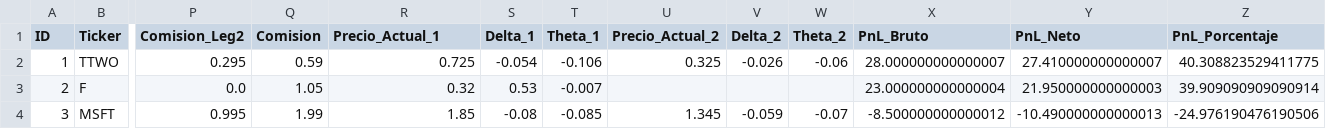
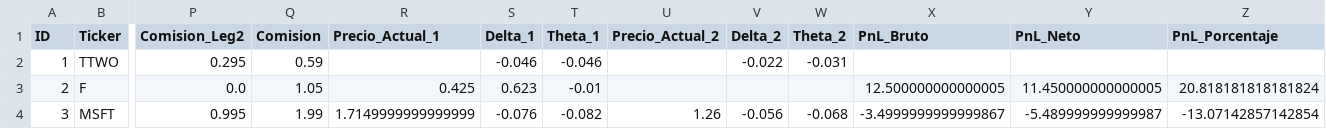
Before and after one commit to manucob13/Hedgehog, a CSV file: data/option_tracker.csv, drawn as a sheet; only a part is shown, gaps mark what is left out; the diff names each change by its address in the sheet, - before the commit and + after, or states it on an @@ line.

Commit message:
Update data/option_tracker.csv - 2025-11-07 20:52:01

```diff
--- a/data/option_tracker.csv
+++ b/data/option_tracker.csv
-R2 (Precio_Actual_1): 0.725
+R2 (Precio_Actual_1): (empty)
-S2 (Delta_1): -0.054
+S2 (Delta_1): -0.046
-T2 (Theta_1): -0.106
+T2 (Theta_1): -0.046
-U2 (Precio_Actual_2): 0.325
+U2 (Precio_Actual_2): (empty)
-V2 (Delta_2): -0.026
+V2 (Delta_2): -0.022
-W2 (Theta_2): -0.06
+W2 (Theta_2): -0.031
-X2 (PnL_Bruto): 28.000000000000007
+X2 (PnL_Bruto): (empty)
-Y2 (PnL_Neto): 27.410000000000007
+Y2 (PnL_Neto): (empty)
-Z2 (PnL_Porcentaje): 40.308823529411775
+Z2 (PnL_Porcentaje): (empty)
-R3 (Precio_Actual_1): 0.32
+R3 (Precio_Actual_1): 0.425
-S3 (Delta_1): 0.53
+S3 (Delta_1): 0.623
-T3 (Theta_1): -0.007
+T3 (Theta_1): -0.01
-X3 (PnL_Bruto): 23.000000000000004
+X3 (PnL_Bruto): 12.500000000000005
-Y3 (PnL_Neto): 21.950000000000003
+Y3 (PnL_Neto): 11.450000000000005
-Z3 (PnL_Porcentaje): 39.909090909090914
+Z3 (PnL_Porcentaje): 20.818181818181824
-R4 (Precio_Actual_1): 1.85
+R4 (Precio_Actual_1): 1.7149999999999999
-S4 (Delta_1): -0.08
+S4 (Delta_1): -0.076
-T4 (Theta_1): -0.085
+T4 (Theta_1): -0.082
-U4 (Precio_Actual_2): 1.345
+U4 (Precio_Actual_2): 1.26
-V4 (Delta_2): -0.059
+V4 (Delta_2): -0.056
-W4 (Theta_2): -0.07
+W4 (Theta_2): -0.068
-X4 (PnL_Bruto): -8.500000000000012
+X4 (PnL_Bruto): -3.4999999999999867
-Y4 (PnL_Neto): -10.490000000000013
+Y4 (PnL_Neto): -5.489999999999987
-Z4 (PnL_Porcentaje): -24.976190476190506
+Z4 (PnL_Porcentaje): -13.07142857142854
```
